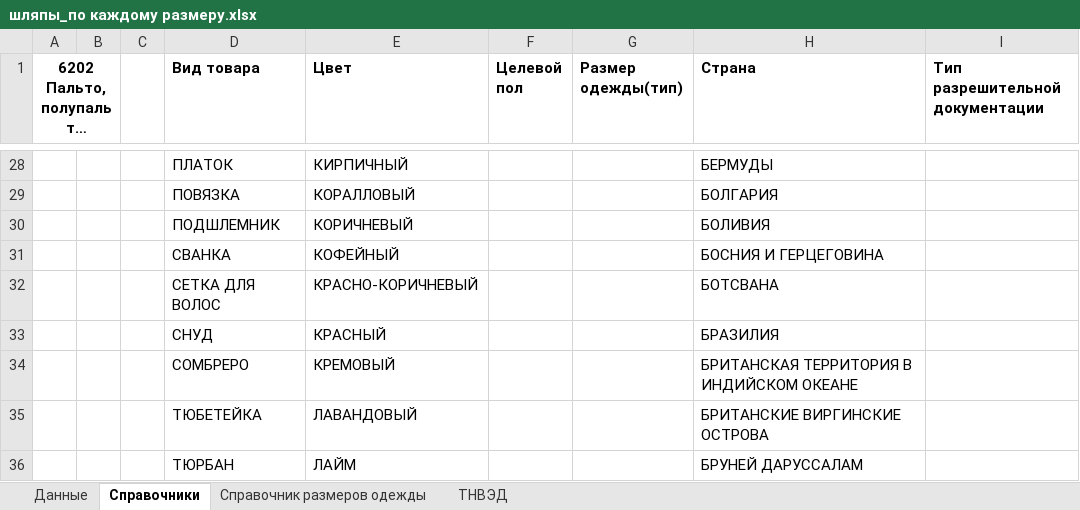
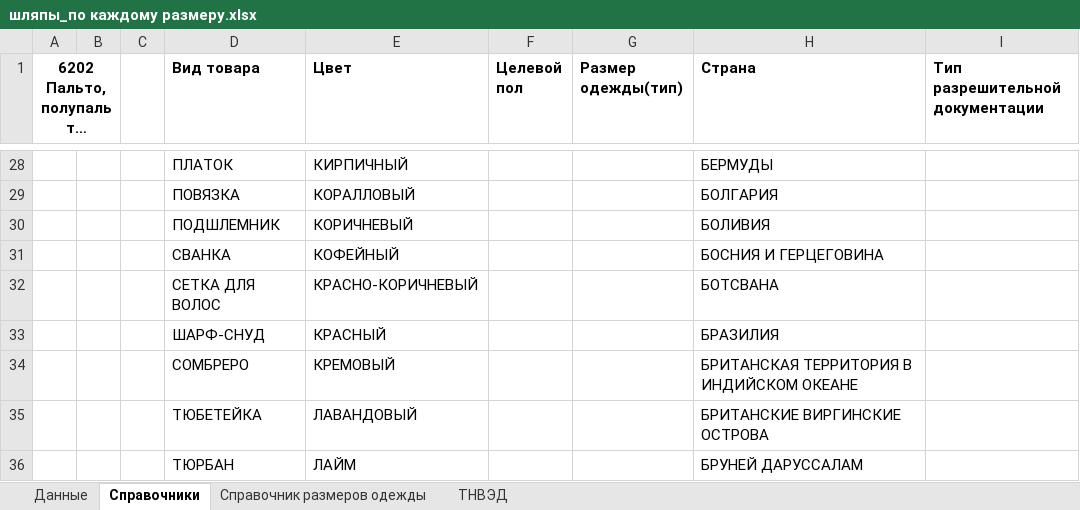
Before and after one commit to pychik/Markineris2.0.r, an Excel workbook: app/download_dir/system_files/шляпы_по каждому размеру.xlsx, sheet Справочники, drawn as a sheet; only a part is shown, gaps mark what is left out; long unchanged cells end in …; values as stored, in another font and other column widths than the file's, no borders; conditional formats not drawn; the diff names each change by its address in the sheet, - before the commit and + after, or states it on an @@ line.

```diff
--- a/app/download_dir/system_files/шляпы_по каждому размеру.xlsx (sheet Справочники)
+++ b/app/download_dir/system_files/шляпы_по каждому размеру.xlsx (sheet Справочники)
-D33 (Вид товара): СНУД
+D33 (Вид товара): ШАРФ-СНУД
```
Also changed, not shown: sheet ТНВЭД, 2 other files.
